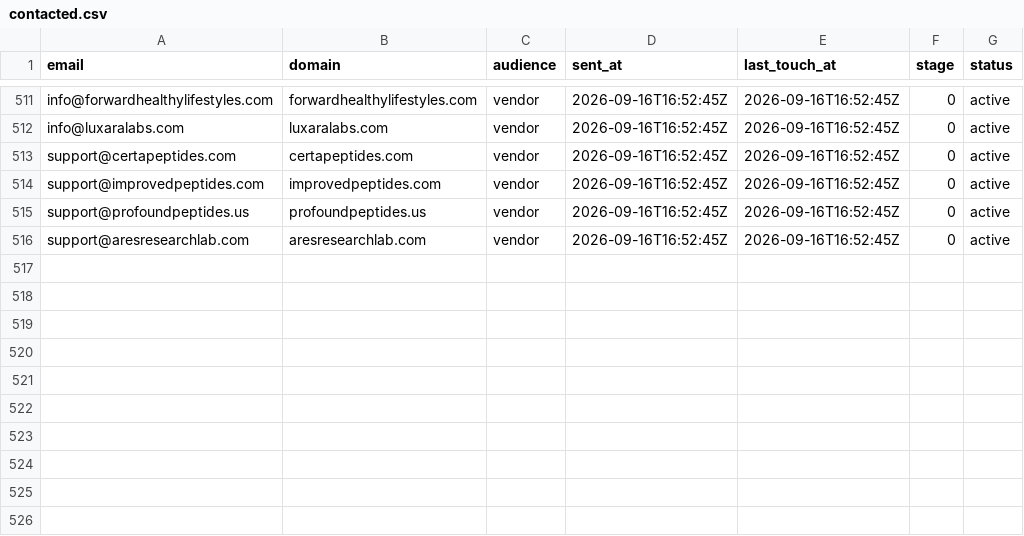
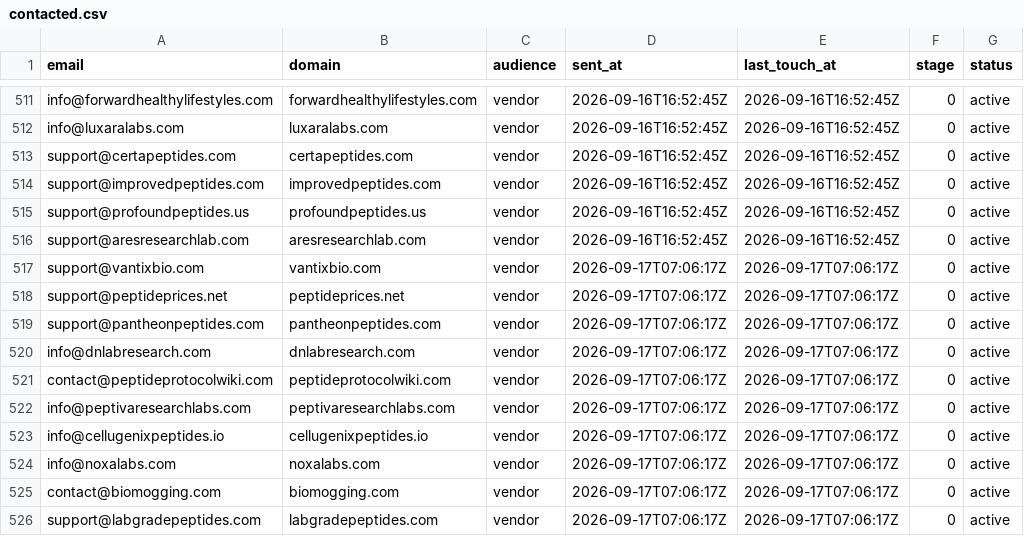
Before and after one commit to cfnoperations1-cell/g, a CSV file: outreach/contacted.csv, drawn as a sheet; only a part is shown, gaps mark what is left out; the diff names each change by its address in the sheet, - before the commit and + after, or states it on an @@ line.

```diff
--- a/outreach/contacted.csv
+++ b/outreach/contacted.csv
+row 517: support@vantixbio.com | vantixbio.com | vendor | 2026-09-17T07:06:17Z | 2026-09-17T07:06:17Z | 0 | active
+row 518: support@peptideprices.net | peptideprices.net | vendor | 2026-09-17T07:06:17Z | 2026-09-17T07:06:17Z | 0 | active
+row 519: support@pantheonpeptides.com | pantheonpeptides.com | vendor | 2026-09-17T07:06:17Z | 2026-09-17T07:06:17Z | 0 | active
+row 520: info@dnlabresearch.com | dnlabresearch.com | vendor | 2026-09-17T07:06:17Z | 2026-09-17T07:06:17Z | 0 | active
+row 521: contact@peptideprotocolwiki.com | peptideprotocolwiki.com | vendor | 2026-09-17T07:06:17Z | 2026-09-17T07:06:17Z | 0 | active
+row 522: info@peptivaresearchlabs.com | peptivaresearchlabs.com | vendor | 2026-09-17T07:06:17Z | 2026-09-17T07:06:17Z | 0 | active
+row 523: info@cellugenixpeptides.io | cellugenixpeptides.io | vendor | 2026-09-17T07:06:17Z | 2026-09-17T07:06:17Z | 0 | active
+row 524: info@noxalabs.com | noxalabs.com | vendor | 2026-09-17T07:06:17Z | 2026-09-17T07:06:17Z | 0 | active
+row 525: contact@biomogging.com | biomogging.com | vendor | 2026-09-17T07:06:17Z | 2026-09-17T07:06:17Z | 0 | active
+row 526: support@labgradepeptides.com | labgradepeptides.com | vendor | 2026-09-17T07:06:17Z | 2026-09-17T07:06:17Z | 0 | active
```
Also changed, not shown: outreach/not_yet_emailed.csv, outreach/sent_log.csv, 3 other files.
